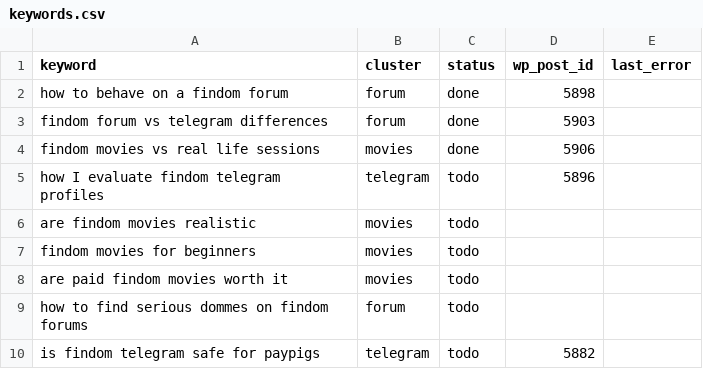
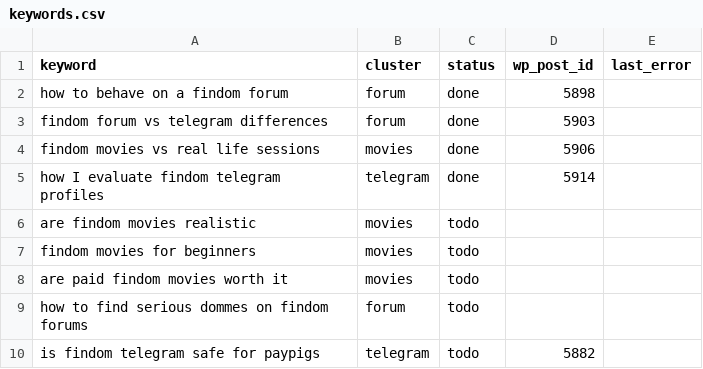
Before and after one commit to yourmoneyslave/yms-reddit-digest, a CSV file: data/keywords.csv, drawn as a sheet; only a part is shown.

Commit message:
seo: update keyword status

```diff
--- a/data/keywords.csv
+++ b/data/keywords.csv
@@ -4,3 +4,3 @@ findom forum vs telegram differences,forum,done,5903,
 findom movies vs real life sessions,movies,done,5906,
-how I evaluate findom telegram profiles,telegram,todo,5896,
+how I evaluate findom telegram profiles,telegram,done,5914,
 are findom movies realistic,movies,todo,,
```
